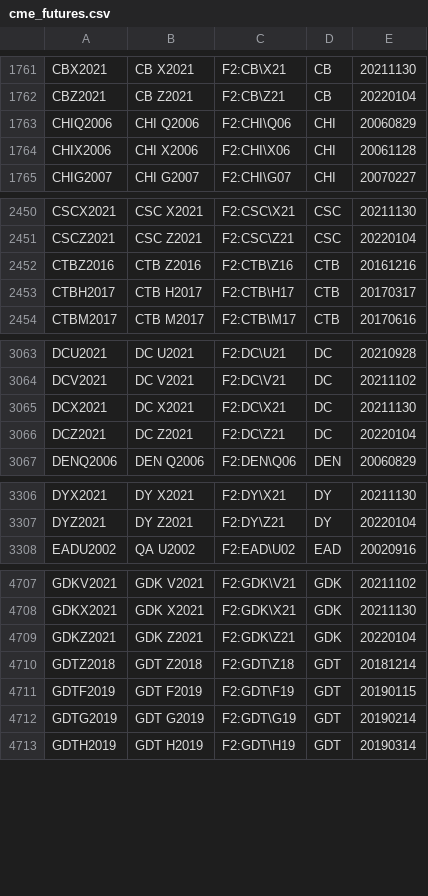
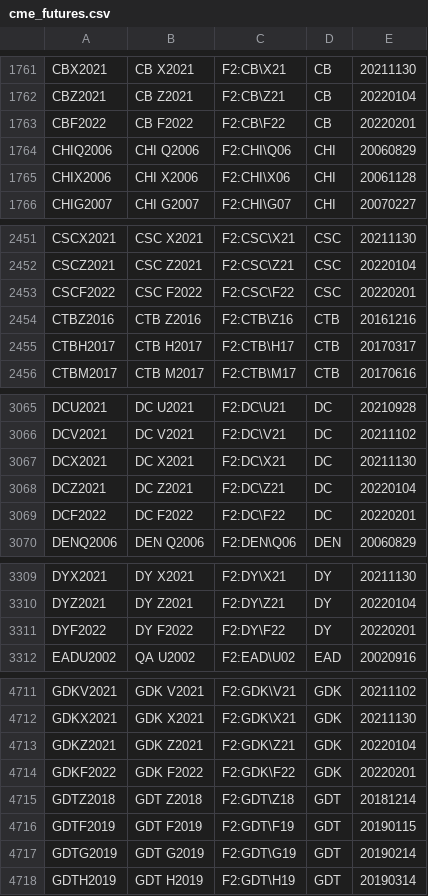
Before and after one commit to tradingview-dev/idc-expchains, a CSV file: expchains/cme_futures.csv, drawn as a sheet; only a part is shown, gaps mark what is left out; the diff covers the shown part only.

```diff
--- a/expchains/cme_futures.csv
+++ b/expchains/cme_futures.csv
@@ -1762,2 +1762,3 @@ CBX2021,CB X2021,F2:CB\X21,CB,20211130
 CBZ2021,CB Z2021,F2:CB\Z21,CB,20220104
+CBF2022,CB F2022,F2:CB\F22,CB,20220201
 CHIQ2006,CHI Q2006,F2:CHI\Q06,CHI,20060829
@@ -2451,2 +2452,3 @@ CSCX2021,CSC X2021,F2:CSC\X21,CSC,20211130
 CSCZ2021,CSC Z2021,F2:CSC\Z21,CSC,20220104
+CSCF2022,CSC F2022,F2:CSC\F22,CSC,20220201
 CTBZ2016,CTB Z2016,F2:CTB\Z16,CTB,20161216
@@ -3066,2 +3068,3 @@ DCX2021,DC X2021,F2:DC\X21,DC,20211130
 DCZ2021,DC Z2021,F2:DC\Z21,DC,20220104
+DCF2022,DC F2022,F2:DC\F22,DC,20220201
 DENQ2006,DEN Q2006,F2:DEN\Q06,DEN,20060829
@@ -3307,2 +3310,3 @@ DYX2021,DY X2021,F2:DY\X21,DY,20211130
 DYZ2021,DY Z2021,F2:DY\Z21,DY,20220104
+DYF2022,DY F2022,F2:DY\F22,DY,20220201
 EADU2002,QA U2002,F2:EAD\U02,EAD,20020916
@@ -4709,2 +4713,3 @@ GDKX2021,GDK X2021,F2:GDK\X21,GDK,20211130
 GDKZ2021,GDK Z2021,F2:GDK\Z21,GDK,20220104
+GDKF2022,GDK F2022,F2:GDK\F22,GDK,20220201
 GDTZ2018,GDT Z2018,F2:GDT\Z18,GDT,20181214
```
Also changed, not shown: 9 added rows elsewhere in this file, 3 other files.
